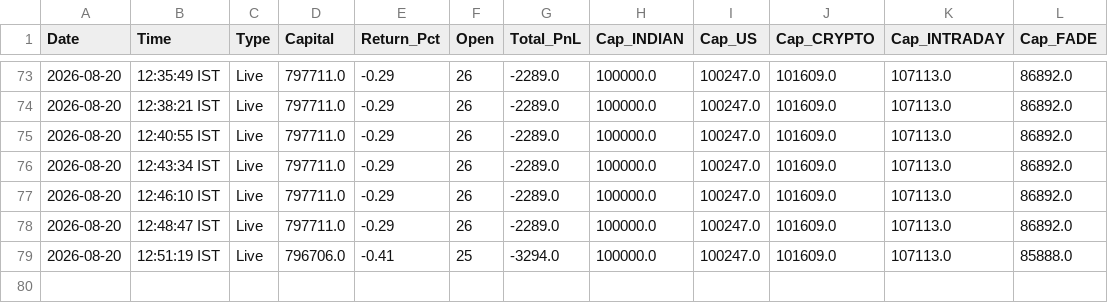
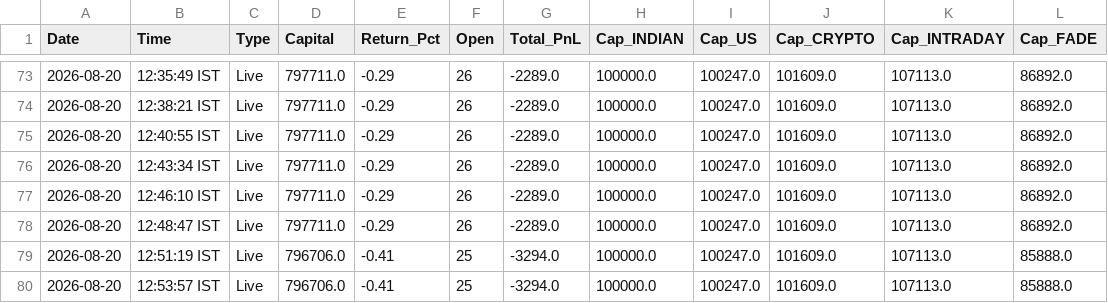
Before and after one commit to thokfoot/free-4-market-master, a CSV file: logs/live_pnl_snapshots.csv, drawn as a sheet; only a part is shown, gaps mark what is left out.

```diff
--- a/logs/live_pnl_snapshots.csv
+++ b/logs/live_pnl_snapshots.csv
@@ -79 +79,2 @@ Date,Time,Type,Capital,Return_Pct,Open,Total_PnL,Cap_INDIAN,Cap_US,Cap_CRYPTO,Ca
 2026-08-20,12:51:19 IST,Live,796706.0,-0.41,25,-3294.0,100000.0,100247.0,101609.0,107113.0,85888.0
+2026-08-20,12:53:57 IST,Live,796706.0,-0.41,25,-3294.0,100000.0,100247.0,101609.0,107113.0,85888.0
```
Also changed, not shown: 1 other file.
